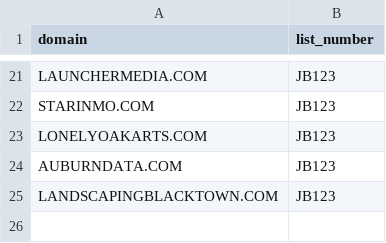
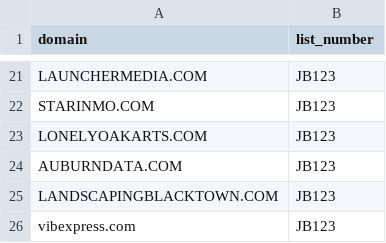
Before and after one commit to lance-archer-group/domain-checker, a CSV file: domains.csv, drawn as a sheet; only a part is shown, gaps mark what is left out.

```diff
--- a/domains.csv
+++ b/domains.csv
@@ -25 +25,2 @@ AUBURNDATA.COM,JB123
 LANDSCAPINGBLACKTOWN.COM,JB123
+vibexpress.com,JB123
```
Also changed, not shown: 1 other file.
